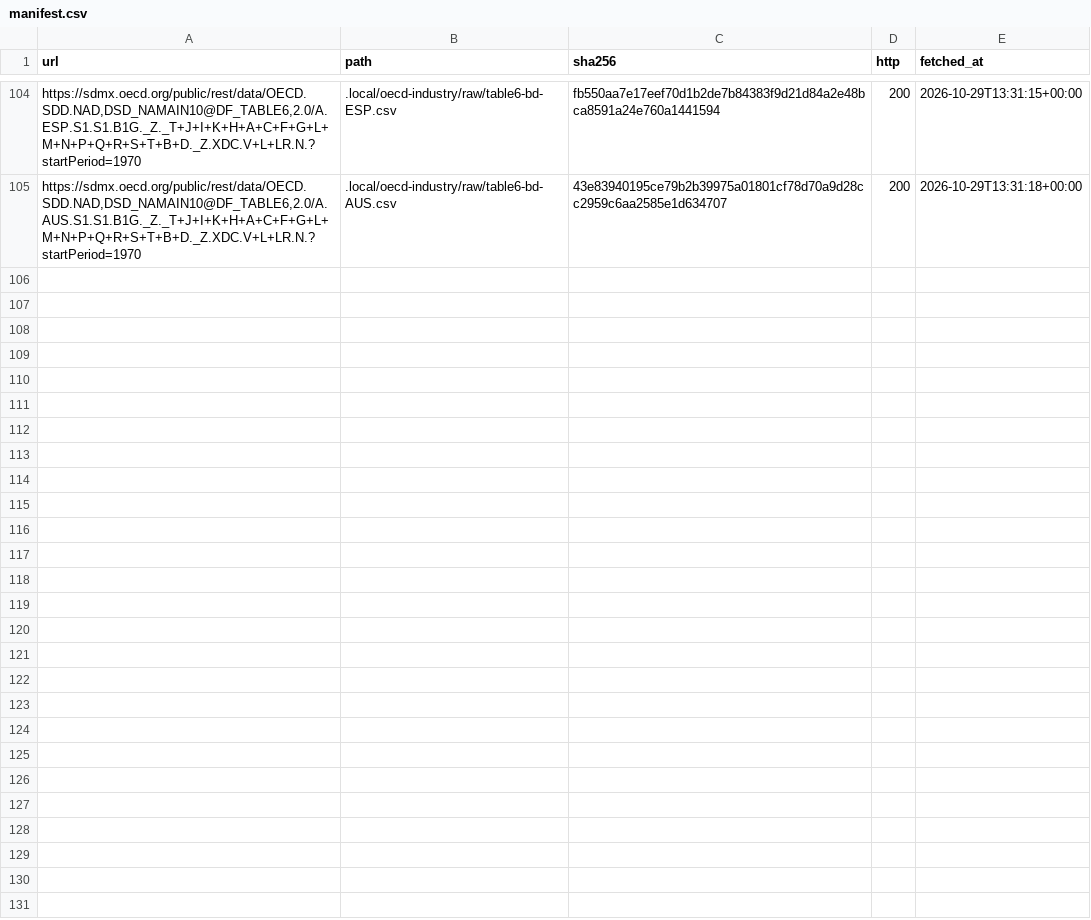
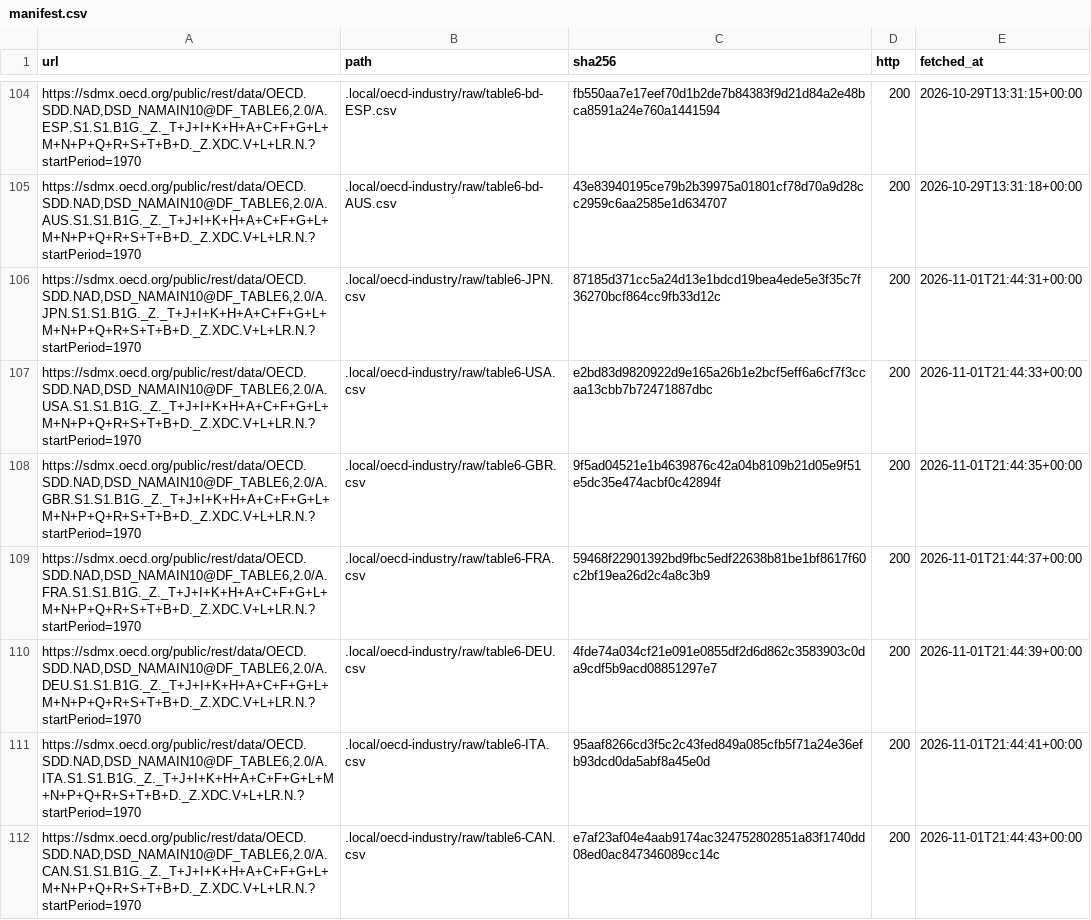
Before and after one commit to nexus-ai-2045/public-interest-lens, a CSV file: data/acquired/oecd-industry/manifest.csv, drawn as a sheet; only a part is shown, gaps mark what is left out; the diff covers the shown part only; the diff names each change by its address in the sheet, - before the commit and + after, or states it on an @@ line.

```diff
--- a/data/acquired/oecd-industry/manifest.csv
+++ b/data/acquired/oecd-industry/manifest.csv
+row 106: https://sdmx.oecd.org/public/rest/data/OECD.SDD.NAD,DSD_NAMAIN10@DF_TABLE6,2.0/A.JPN.S1.S1.B1G._Z._T+J+I+K+H+A+C+F+G+L+M+N+P+Q+R+S+T+B+D._Z.XDC.V+L+LR.N.?startPeriod=1970 | .local/oecd-industry/raw/table6-JPN.csv | 87185d371cc5a24d13e1bdcd19bea4ede5e3f35c7f36270bcf864cc9fb33d12c | 200 | 2026-11-01T21:44:31+00:00
+row 107: https://sdmx.oecd.org/public/rest/data/OECD.SDD.NAD,DSD_NAMAIN10@DF_TABLE6,2.0/A.USA.S1.S1.B1G._Z._T+J+I+K+H+A+C+F+G+L+M+N+P+Q+R+S+T+B+D._Z.XDC.V+L+LR.N.?startPeriod=1970 | .local/oecd-industry/raw/table6-USA.csv | e2bd83d9820922d9e165a26b1e2bcf5eff6a6cf7f3ccaa13cbb7b72471887dbc | 200 | 2026-11-01T21:44:33+00:00
+row 108: https://sdmx.oecd.org/public/rest/data/OECD.SDD.NAD,DSD_NAMAIN10@DF_TABLE6,2.0/A.GBR.S1.S1.B1G._Z._T+J+I+K+H+A+C+F+G+L+M+N+P+Q+R+S+T+B+D._Z.XDC.V+L+LR.N.?startPeriod=1970 | .local/oecd-industry/raw/table6-GBR.csv | 9f5ad04521e1b4639876c42a04b8109b21d05e9f51e5dc35e474acbf0c42894f | 200 | 2026-11-01T21:44:35+00:00
+row 109: https://sdmx.oecd.org/public/rest/data/OECD.SDD.NAD,DSD_NAMAIN10@DF_TABLE6,2.0/A.FRA.S1.S1.B1G._Z._T+J+I+K+H+A+C+F+G+L+M+N+P+Q+R+S+T+B+D._Z.XDC.V+L+LR.N.?startPeriod=1970 | .local/oecd-industry/raw/table6-FRA.csv | 59468f22901392bd9fbc5edf22638b81be1bf8617f60c2bf19ea26d2c4a8c3b9 | 200 | 2026-11-01T21:44:37+00:00
+row 110: https://sdmx.oecd.org/public/rest/data/OECD.SDD.NAD,DSD_NAMAIN10@DF_TABLE6,2.0/A.DEU.S1.S1.B1G._Z._T+J+I+K+H+A+C+F+G+L+M+N+P+Q+R+S+T+B+D._Z.XDC.V+L+LR.N.?startPeriod=1970 | .local/oecd-industry/raw/table6-DEU.csv | 4fde74a034cf21e091e0855df2d6d862c3583903c0da9cdf5b9acd08851297e7 | 200 | 2026-11-01T21:44:39+00:00
+row 111: https://sdmx.oecd.org/public/rest/data/OECD.SDD.NAD,DSD_NAMAIN10@DF_TABLE6,2.0/A.ITA.S1.S1.B1G._Z._T+J+I+K+H+A+C+F+G+L+M+N+P+Q+R+S+T+B+D._Z.XDC.V+L+LR.N.?startPeriod=1970 | .local/oecd-industry/raw/table6-ITA.csv | 95aaf8266cd3f5c2c43fed849a085cfb5f71a24e36efb93dcd0da5abf8a45e0d | 200 | 2026-11-01T21:44:41+00:00
+row 112: https://sdmx.oecd.org/public/rest/data/OECD.SDD.NAD,DSD_NAMAIN10@DF_TABLE6,2.0/A.CAN.S1.S1.B1G._Z._T+J+I+K+H+A+C+F+G+L+M+N+P+Q+R+S+T+B+D._Z.XDC.V+L+LR.N.?startPeriod=1970 | .local/oecd-industry/raw/table6-CAN.csv | e7af23af04e4aab9174ac324752802851a83f1740dd08ed0ac847346089cc14c | 200 | 2026-11-01T21:44:43+00:00
```
Also changed, not shown: 6 added rows elsewhere in this file, data/acquired/fiscal-more/manifest.csv, data/acquired/fiscal/manifest.csv, 17 other files.
